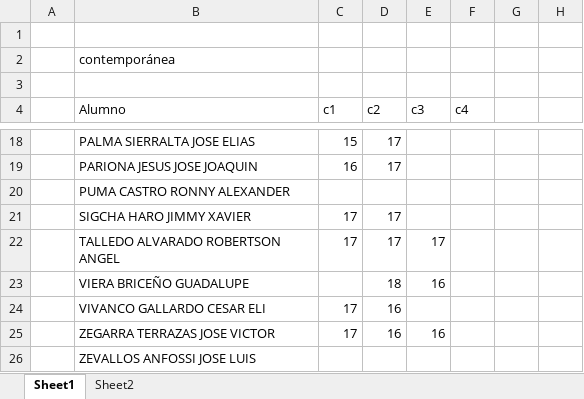
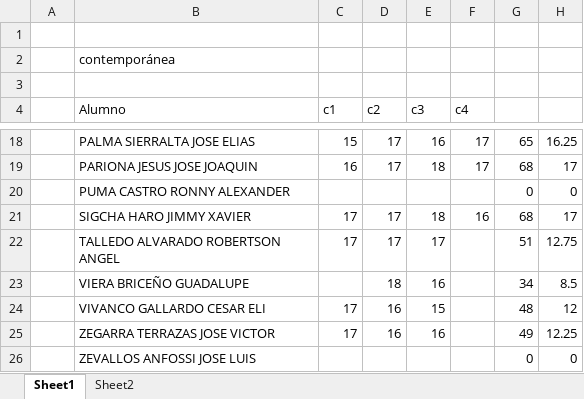
Before and after one commit to zaboltar/ArchaeologyJourney, an Excel workbook: DigSite/New Arcaism/uarm 2024 2/omfg pls no nooo.xlsx, sheet Sheet1, drawn as a sheet; only a part is shown, gaps mark what is left out; values as stored, in another font and other column widths than the file's, no cell formats; the diff covers the shown part only; the diff names each change by its address in the sheet, - before the commit and + after, or states it on an @@ line.

```diff
--- a/DigSite/New Arcaism/uarm 2024 2/omfg pls no nooo.xlsx (sheet Sheet1)
+++ b/DigSite/New Arcaism/uarm 2024 2/omfg pls no nooo.xlsx (sheet Sheet1)
-E18 (c3): (empty)
+E18 (c3): 16
-F18:F19 (c4): (empty)
+F18:F19 (c4): 17
-G18: (empty)
+G18: 65
-H18: (empty)
+H18: 16.25
-E19 (c3): (empty)
+E19 (c3): 18
-G19: (empty)
+G19: 68
-H19: (empty)
+H19: 17
-G20: (empty)
+G20: 0
-H20: (empty)
+H20: 0
-E21 (c3): (empty)
+E21 (c3): 18
-F21 (c4): (empty)
+F21 (c4): 16
-G21: (empty)
+G21: 68
-H21: (empty)
+H21: 17
-G22: (empty)
+G22: 51
-H22: (empty)
+H22: 12.75
-G23: (empty)
+G23: 34
-H23: (empty)
+H23: 8.5
-E24 (c3): (empty)
+E24 (c3): 15
-G24: (empty)
+G24: 48
-H24: (empty)
+H24: 12
-G25: (empty)
+G25: 49
-H25: (empty)
+H25: 12.25
-G26: (empty)
+G26: 0
-H26: (empty)
+H26: 0
```
Also changed, not shown: 32 edited cells elsewhere in this sheet, sheet Sheet2, cell formats, 4 other files.
